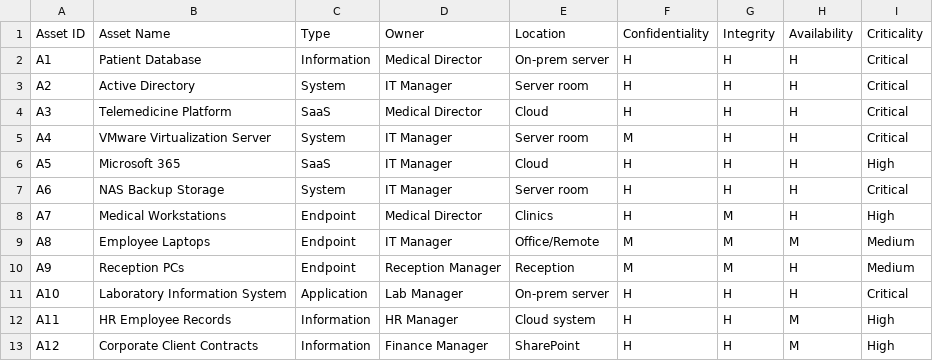
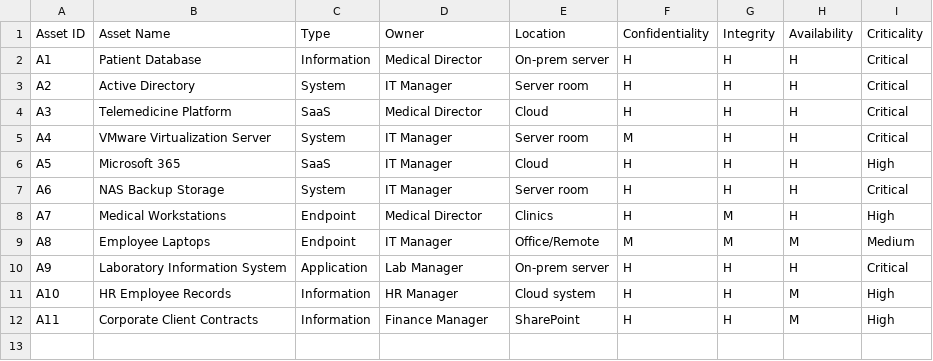
Before and after one commit to rpritr/VO-Vaje, a CSV file: lab01/templates/01-Asset-Register.csv, drawn as a sheet.

Commit message:
01-Asset-Register.csv

```diff
--- a/lab01/templates/01-Asset-Register.csv
+++ b/lab01/templates/01-Asset-Register.csv
@@ -9,5 +9,4 @@ A7,Medical Workstations,Endpoint,Medical Director,Clinics,H,M,H,High
 A8,Employee Laptops,Endpoint,IT Manager,Office/Remote,M,M,M,Medium
-A9,Reception PCs,Endpoint,Reception Manager,Reception,M,M,H,Medium
-A10,Laboratory Information System,Application,Lab Manager,On-prem server,H,H,H,Critical
-A11,HR Employee Records,Information,HR Manager,Cloud system,H,H,M,High
-A12,Corporate Client Contracts,Information,Finance Manager,SharePoint,H,H,M,High
+A9,Laboratory Information System,Application,Lab Manager,On-prem server,H,H,H,Critical
+A10,HR Employee Records,Information,HR Manager,Cloud system,H,H,M,High
+A11,Corporate Client Contracts,Information,Finance Manager,SharePoint,H,H,M,High
```
